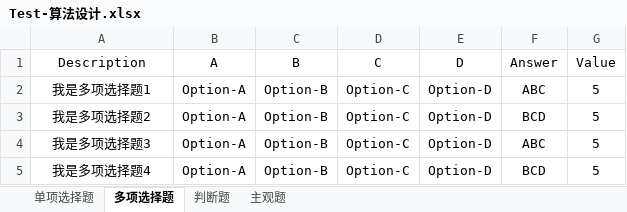
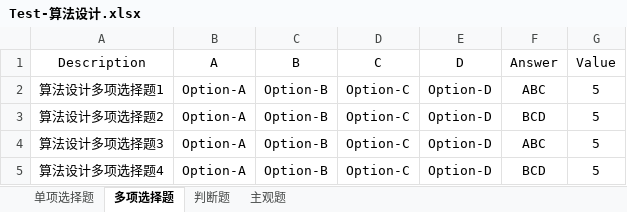
Before and after one commit to NUAA-SoftwareEngineeringCourse/exam-online, an Excel workbook: Test-算法设计.xlsx, sheet 多项选择题, drawn as a sheet; values as stored, in another font and other column widths than the file's, no borders; the diff names each change by its address in the sheet, - before the commit and + after, or states it on an @@ line.

```diff
--- a/Test-算法设计.xlsx (sheet 多项选择题)
+++ b/Test-算法设计.xlsx (sheet 多项选择题)
-A2 (Description): 我是多项选择题1
+A2 (Description): 算法设计多项选择题1
-A3 (Description): 我是多项选择题2
+A3 (Description): 算法设计多项选择题2
-A4 (Description): 我是多项选择题3
+A4 (Description): 算法设计多项选择题3
-A5 (Description): 我是多项选择题4
+A5 (Description): 算法设计多项选择题4
```
Also changed, not shown: sheet 单项选择题, sheet 判断题, sheet 主观题, 9 other files.
